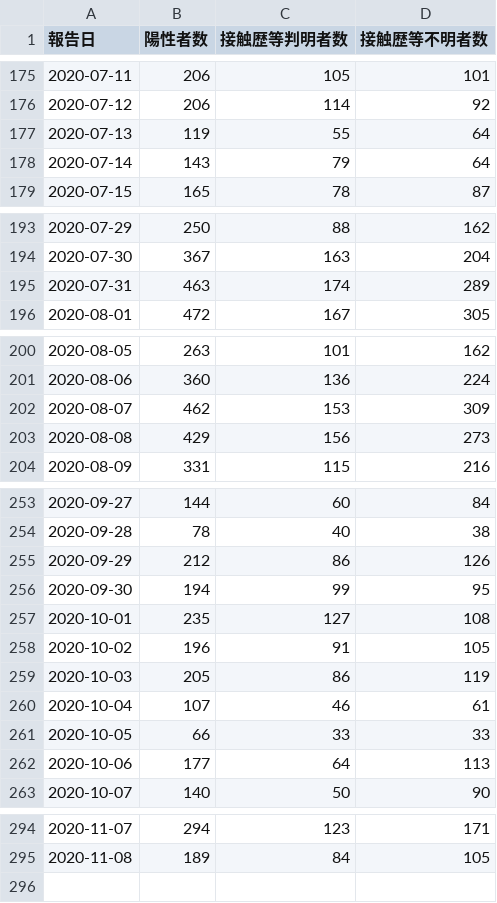
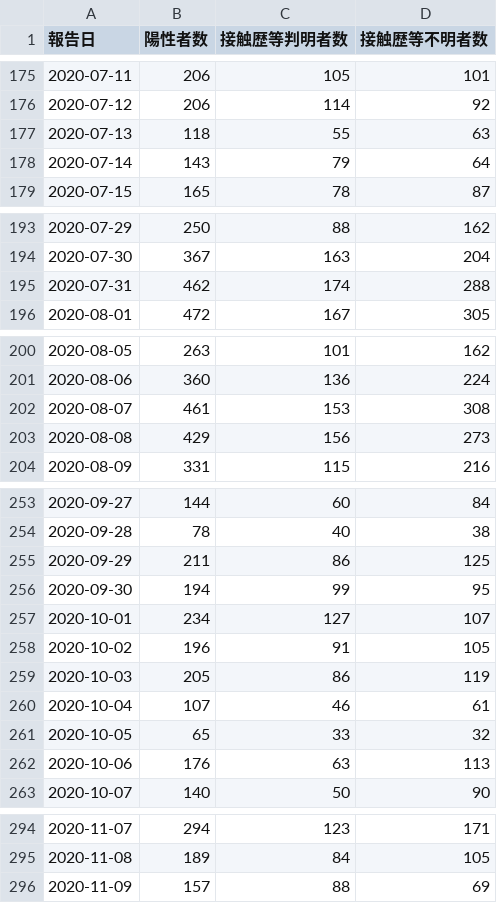
Before and after one commit to CalicoKater/covid-19, a CSV file: tokyo_daily_positive_detail.csv, drawn as a sheet; only a part is shown, gaps mark what is left out; the diff covers the shown part only.

```diff
--- a/tokyo_daily_positive_detail.csv
+++ b/tokyo_daily_positive_detail.csv
@@ -176,3 +176,3 @@
 "2020-07-12",206,114,92
-"2020-07-13",119,55,64
+"2020-07-13",118,55,63
 "2020-07-14",143,79,64
@@ -194,3 +194,3 @@
 "2020-07-30",367,163,204
-"2020-07-31",463,174,289
+"2020-07-31",462,174,288
 "2020-08-01",472,167,305
@@ -201,3 +201,3 @@
 "2020-08-06",360,136,224
-"2020-08-07",462,153,309
+"2020-08-07",461,153,308
 "2020-08-08",429,156,273
@@ -254,5 +254,5 @@
 "2020-09-28",78,40,38
-"2020-09-29",212,86,126
+"2020-09-29",211,86,125
 "2020-09-30",194,99,95
-"2020-10-01",235,127,108
+"2020-10-01",234,127,107
 "2020-10-02",196,91,105
@@ -260,4 +260,4 @@
 "2020-10-04",107,46,61
-"2020-10-05",66,33,33
-"2020-10-06",177,64,113
+"2020-10-05",65,33,32
+"2020-10-06",176,63,113
 "2020-10-07",140,50,90
@@ -295 +295,2 @@
 "2020-11-08",189,84,105
+"2020-11-09",157,88,69
```
Also changed, not shown: 4 edited cells elsewhere in this file, tokyo_deaths_by_date_of_death.csv, tokyo_positive_by_confirmed.csv, 3 other files.
